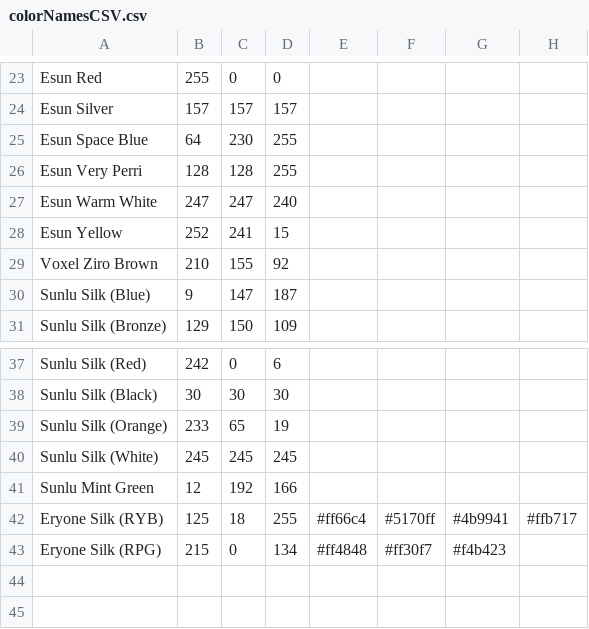
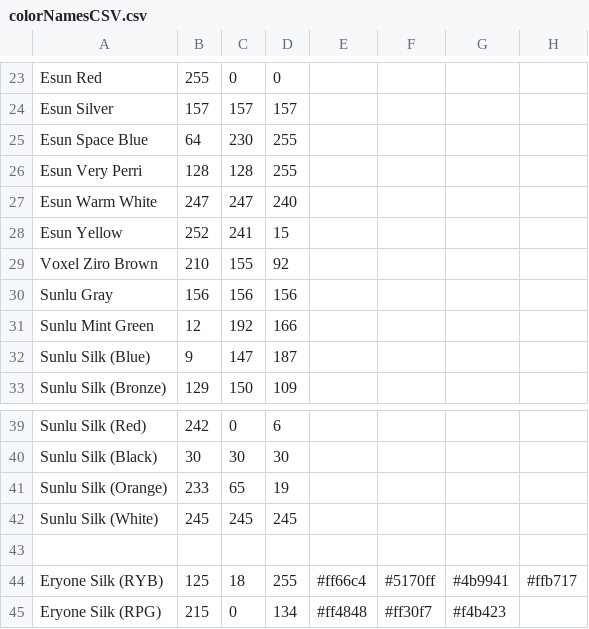
Before and after one commit to viceboy5/ScriptsAndTools, a CSV file: BambuScripts/colorNamesCSV.csv, drawn as a sheet; only a part is shown, gaps mark what is left out.

Commit message:
added sunlu gray

```diff
--- a/BambuScripts/colorNamesCSV.csv
+++ b/BambuScripts/colorNamesCSV.csv
@@ -29,2 +29,4 @@ Esun Yellow,252,241,15,,,,
 Voxel Ziro Brown,210,155,92,,,,
+Sunlu Gray,156,156,156,,,,
+Sunlu Mint Green,12,192,166,,,,
 Sunlu Silk (Blue),9,147,187,,,,
@@ -40,3 +42,3 @@ Sunlu Silk (Orange),233,65,19,,,,
 Sunlu Silk (White),245,245,245,,,,
-Sunlu Mint Green,12,192,166,,,,
+,,,,,,,
 Eryone Silk (RYB),125,18,255,#ff66c4,#5170ff,#4b9941,#ffb717
```
